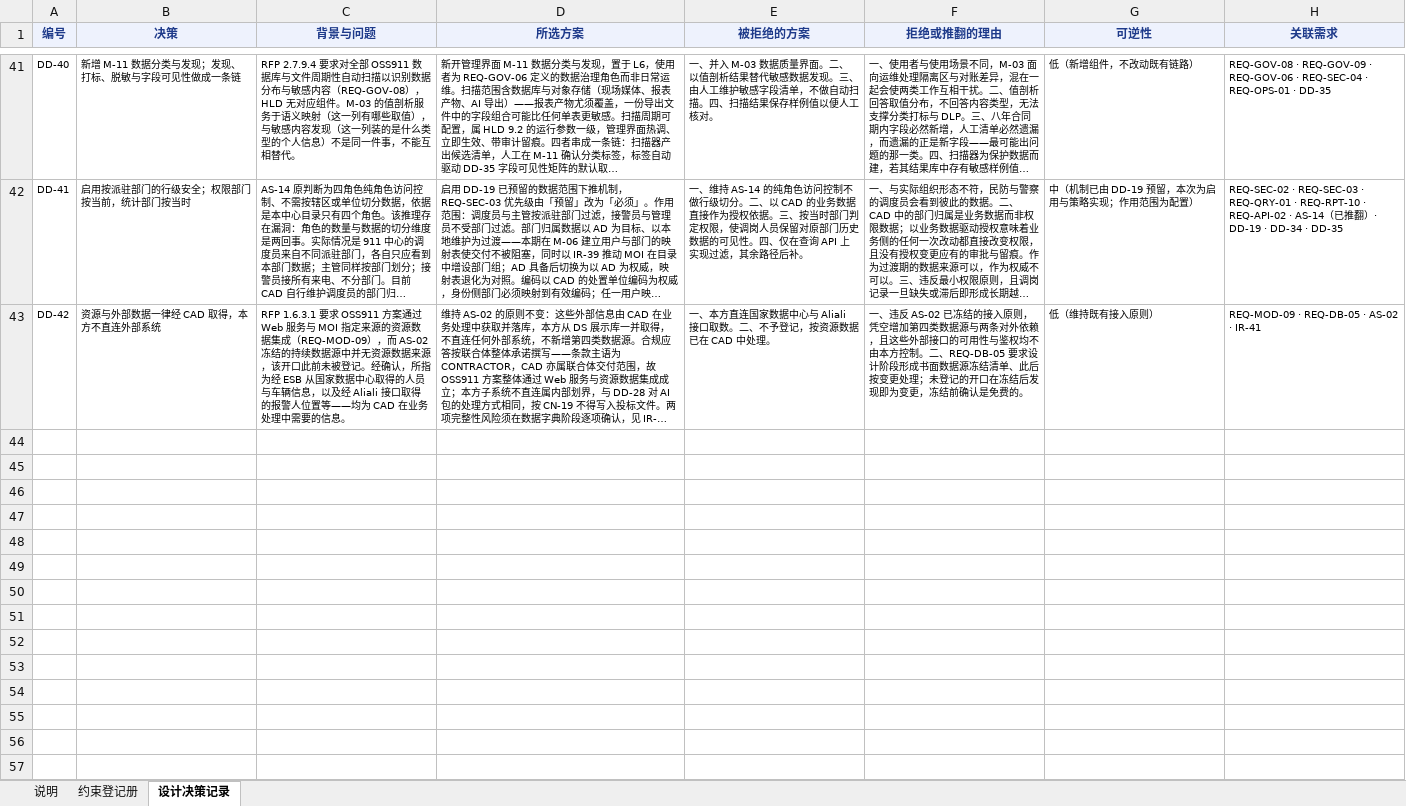
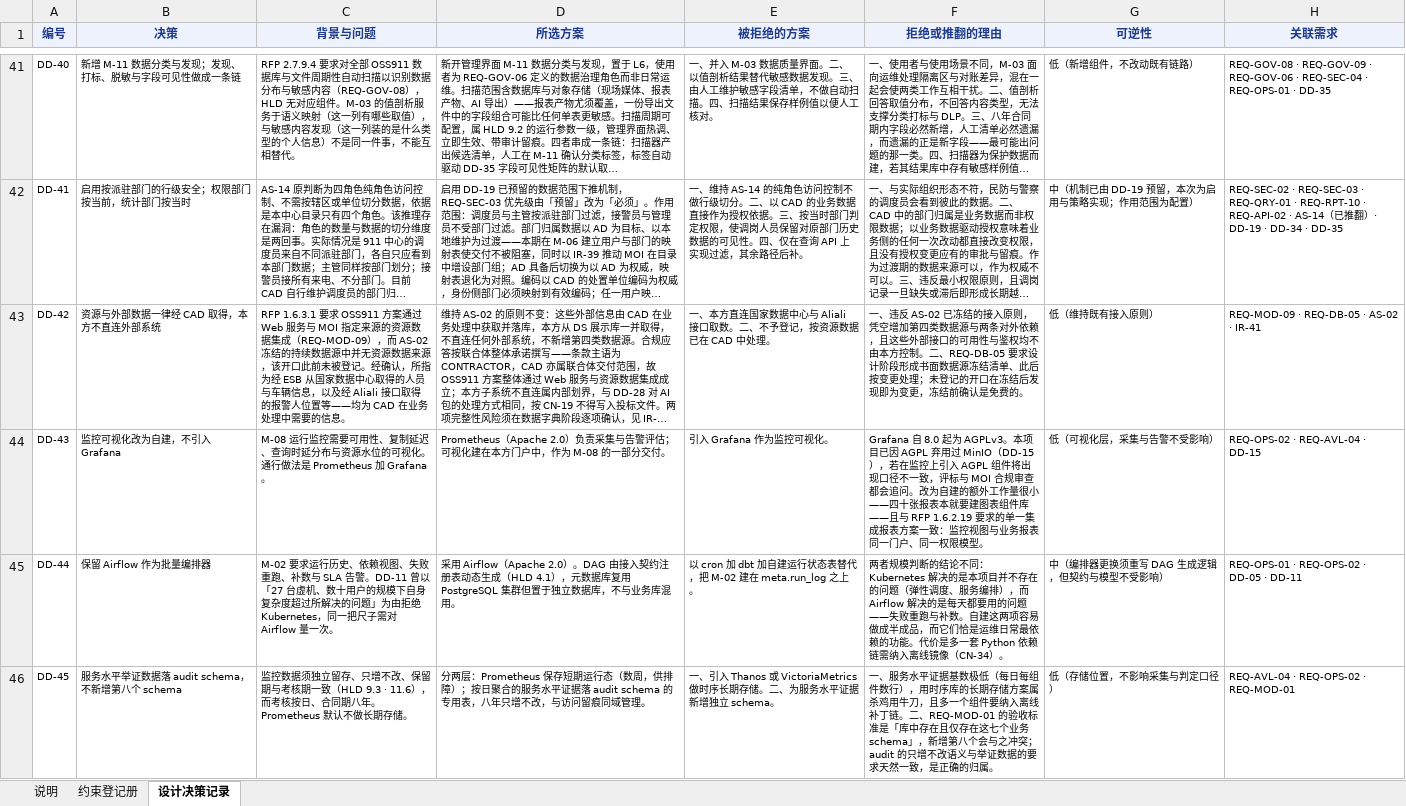
Before and after one commit to gavinc318-ctrl/nexora_bi, an Excel workbook: HD-04_约束与设计决策登记册.xlsx, sheet 设计决策记录, drawn as a sheet; only a part is shown, gaps mark what is left out; long unchanged cells end in …; values as stored, in another font and other column widths than the file's, no borders; the diff covers the shown part only; the diff names each change by its address in the sheet, - before the commit and + after, or states it on an @@ line.

```diff
--- a/HD-04_约束与设计决策登记册.xlsx (sheet 设计决策记录)
+++ b/HD-04_约束与设计决策登记册.xlsx (sheet 设计决策记录)
+row 44: DD-43 | 监控可视化改为自建，不引入 Grafana | M-08 运行监控需要可用性、复制延迟、查询时延分布与资源水位的可视化。通行做法是 Prometheus 加 Grafana。 | Prometheus（Apache 2.0）负责采集与告警评估；可视化建在本方门户中，作为 M-08 的一部分交付。 | 引入 Grafana 作为监控可视化。 | Grafana 自 8.0 起为 AGPLv3。本项目已因 AGPL 弃用过 MinIO（DD-15），若在监控上引入 AGPL 组件将出现口径不一致，评标与 MOI 合规审查都会追问。改为自建的额外工作量很小——四十张报表本就要建图表组件库——且与 RFP 1.6.2.19 要求的单一集成报表方案一致：监控视图与业务报表同一门户、同一权限模型。 | 低（可视化层，采集与告警不受影响） | REQ-OPS-02 · REQ-AVL-04 · DD-15
+row 45: DD-44 | 保留 Airflow 作为批量编排器 | M-02 要求运行历史、依赖视图、失败重跑、补数与 SLA 告警。DD-11 曾以「27 台虚机、数十用户的规模下自身复杂度超过所解决的问题」为由拒绝 Kubernetes，同一把尺子需对 Airflow 量一次。 | 采用 Airflow（Apache 2.0）。DAG 由接入契约注册表动态生成（HLD 4.1），元数据库复用 PostgreSQL 集群但置于独立数据库，不与业务库混用。 | 以 cron 加 dbt 加自建运行状态表替代，把 M-02 建在 meta.run_log 之上。 | 两者规模判断的结论不同：Kubernetes 解决的是本项目并不存在的问题（弹性调度、服务编排），而 Airflow 解决的是每天都要用的问题——失败重跑与补数。自建这两项容易做成半成品，而它们恰是运维日常最依赖的功能。代价是多一套 Python 依赖链需纳入离线镜像（CN-34）。 | 中（编排器更换须重写 DAG 生成逻辑，但契约与模型不受影响） | REQ-OPS-01 · REQ-OPS-02 · DD-05 · DD-11
+row 46: DD-45 | 服务水平举证数据落 audit schema，不新增第八个 schema | 监控数据须独立留存、只增不改、保留期与考核期一致（HLD 9.3 · 11.6），而考核按日、合同期八年。Prometheus 默认不做长期存储。 | 分两层：Prometheus 保存短期运行态（数周，供排障）；按日聚合的服务水平证据落 audit schema 的专用表，八年只增不改，与访问留痕同域管理。 | 一、引入 Thanos 或 VictoriaMetrics 做时序长期存储。二、为服务水平证据新增独立 schema。 | 一、服务水平证据基数极低（每日每组件数行），用时序库的长期存储方案属杀鸡用牛刀，且多一个组件要纳入离线补丁链。二、REQ-MOD-01 的验收标准是「库中存在且仅存在这七个业务 schema」，新增第八个会与之冲突；audit 的只增不改语义与举证数据的要求天然一致，是正确的归属。 | 低（存储位置，不影响采集与判定口径） | REQ-AVL-04 · REQ-OPS-02 · REQ-MOD-01
```
Also changed, not shown: 3 added rows elsewhere in this sheet, sheet 约束登记册, sheet 说明, 14 other files.
